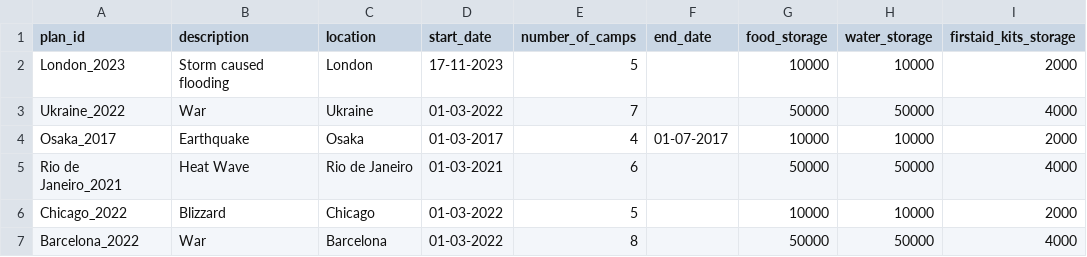
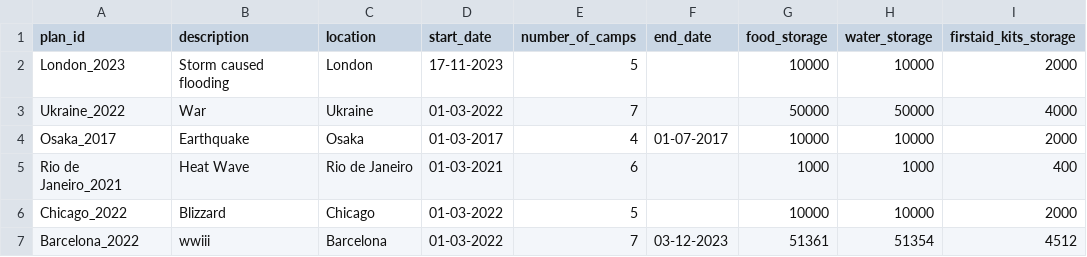
Before and after one commit to georgeslnl/group-12-project, a CSV file: data/humanitarian_plan.csv, drawn as a sheet.

```diff
--- a/data/humanitarian_plan.csv
+++ b/data/humanitarian_plan.csv
@@ -4,4 +4,4 @@ Ukraine_2022,War,Ukraine,01-03-2022,7,,50000,50000,4000
 Osaka_2017,Earthquake,Osaka,01-03-2017,4,01-07-2017,10000,10000,2000
-Rio de Janeiro_2021,Heat Wave,Rio de Janeiro,01-03-2021,6,,50000,50000,4000
+Rio de Janeiro_2021,Heat Wave,Rio de Janeiro,01-03-2021,6,,1000,1000,400
 Chicago_2022,Blizzard,Chicago,01-03-2022,5,,10000,10000,2000
-Barcelona_2022,War,Barcelona,01-03-2022,8,,50000,50000,4000
+Barcelona_2022,wwiii,Barcelona,01-03-2022,7,03-12-2023,51361,51354,4512
```
Also changed, not shown: data/Rio de Janeiro_2021.csv.
